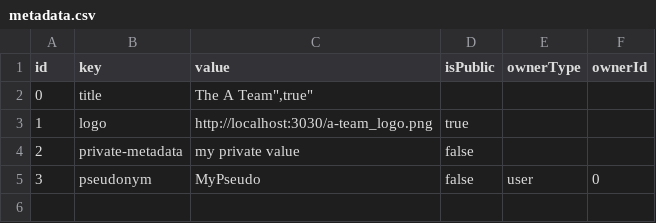
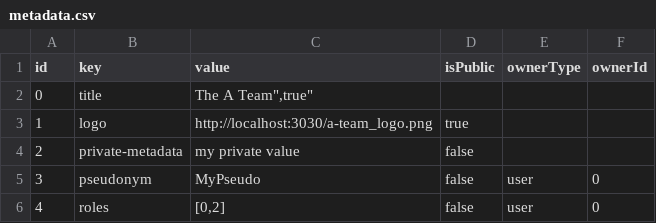
Before and after one commit to gabrieldausque/nodecms, a CSV file: packages/backend/data/metadata.csv, drawn as a sheet; the diff names each change by its address in the sheet, - before the commit and + after, or states it on an @@ line.

Commit message:
Frontend : link user/role. To be finished. NEXT : user role links,create authorization, create role/user association, create role/authorization association

```diff
--- a/packages/backend/data/metadata.csv
+++ b/packages/backend/data/metadata.csv
+row 6: 4 | roles | [0,2] | false | user | 0
```
Also changed, not shown: 9 other files.
